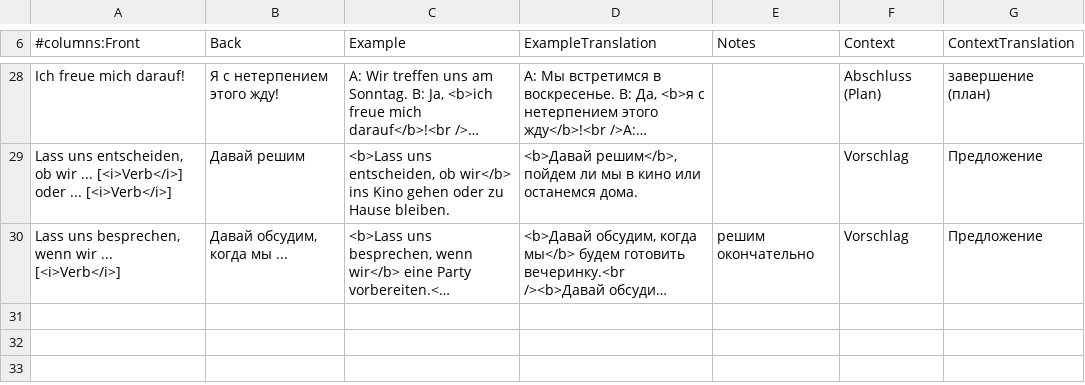
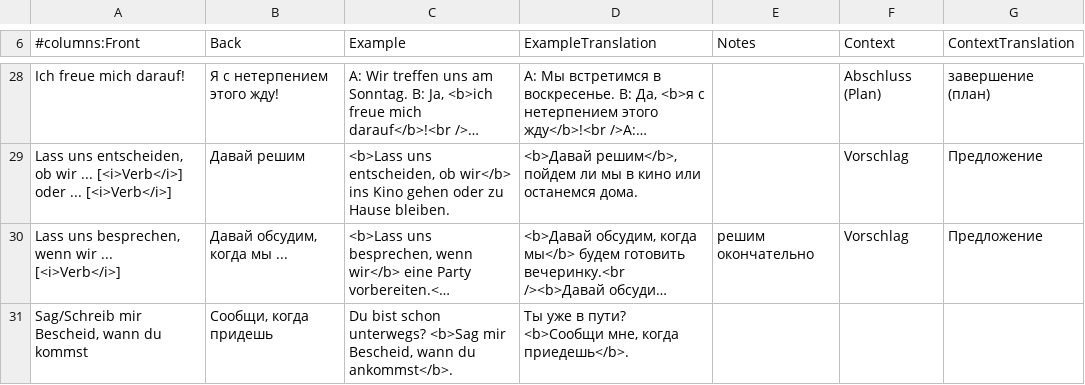
Before and after one commit to thebix/deutsch, a CSV file: app/anki/import/018-exam-b1-expression.csv, drawn as a sheet; only a part is shown, gaps mark what is left out; long unchanged cells end in …; the diff names each change by its address in the sheet, - before the commit and + after, or states it on an @@ line.

```diff
--- a/app/anki/import/018-exam-b1-expression.csv
+++ b/app/anki/import/018-exam-b1-expression.csv
+row 31: Sag/Schreib mir Bescheid, wann du kommst | Сообщи, когда придешь | Du bist schon unterwegs? <b>Sag mir Bescheid, wann du ankommst</b>. | Ты уже в пути? <b>Сообщи мне, когда приедешь</b>.
```
Also changed, not shown: app/anki/import/009-daria.csv, app/anki/import/014-expressions-redemittel.csv, 2 other files.
